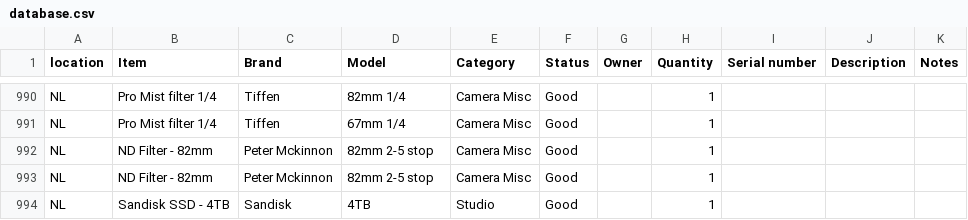
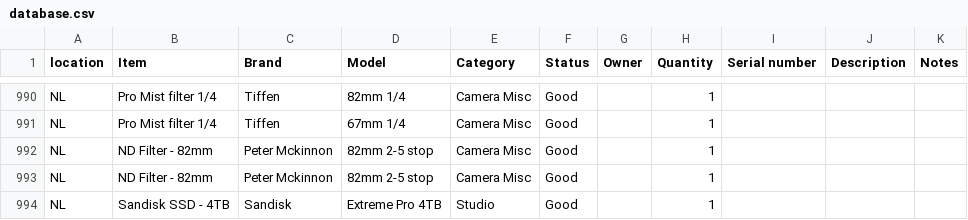
Before and after one commit to liquid-coop/Equipment_Inventory, a CSV file: database.csv, drawn as a sheet; only a part is shown, gaps mark what is left out.

Commit message:
Update inventory via web app

```diff
--- a/database.csv
+++ b/database.csv
@@ -993,2 +993,2 @@ NL,ND Filter - 82mm,Peter Mckinnon,"82mm 2-5 stop ",Camera Misc,Good,,1,,,
 NL,ND Filter - 82mm,Peter Mckinnon,"82mm 2-5 stop ",Camera Misc,Good,,1,,,
-NL,Sandisk SSD - 4TB,Sandisk,4TB,Studio,Good,,1,,,
+NL,Sandisk SSD - 4TB,Sandisk,Extreme Pro 4TB,Studio,Good,,1,,,
```
